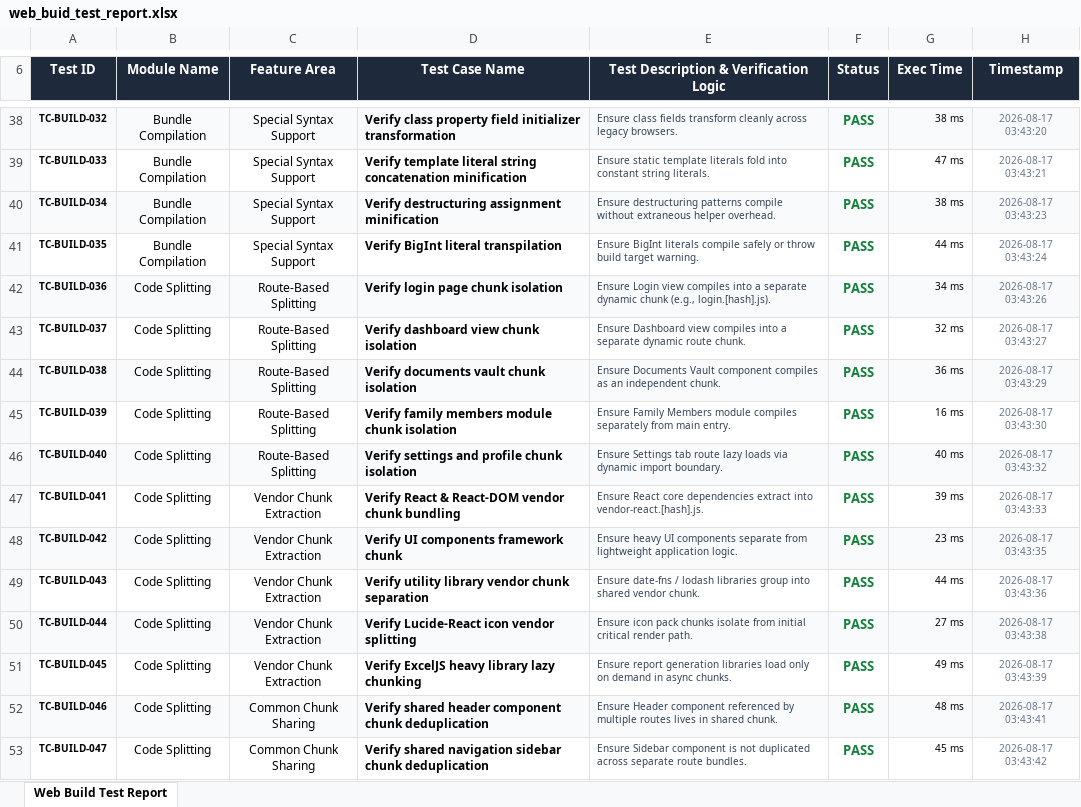
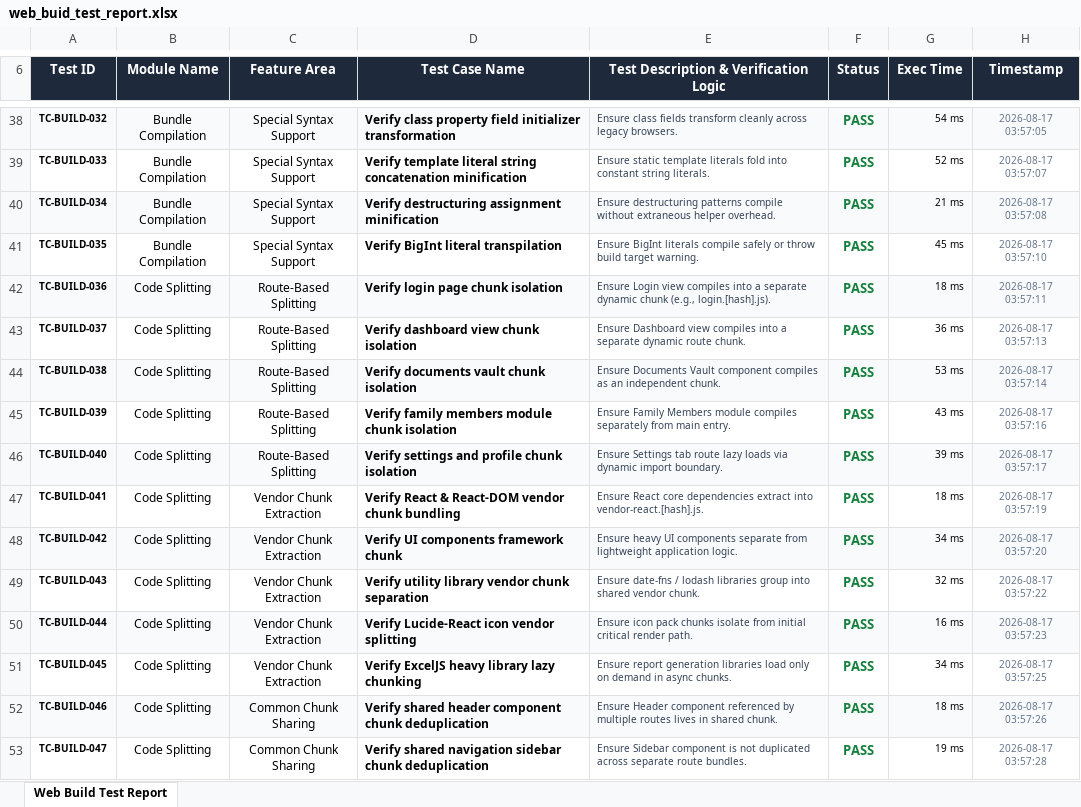
Before and after one commit to harshithareddy603/PDD-Vault, an Excel workbook: web-build-tests/web_buid_test_report.xlsx, sheet Web Build Test Report, drawn as a sheet; only a part is shown, gaps mark what is left out; values as stored, in another font and other column widths than the file's, no borders; the diff covers the shown part only; the diff names each change by its address in the sheet, - before the commit and + after, or states it on an @@ line.

Commit message:
fix: clean up web build test report to single file

```diff
--- a/web-build-tests/web_buid_test_report.xlsx (sheet Web Build Test Report)
+++ b/web-build-tests/web_buid_test_report.xlsx (sheet Web Build Test Report)
-G38 (Exec Time): 38 ms
+G38 (Exec Time): 54 ms
-H38 (Timestamp): 2026-08-17 03:43:20
+H38 (Timestamp): 2026-08-17 03:57:05
-G39 (Exec Time): 47 ms
+G39 (Exec Time): 52 ms
-H39 (Timestamp): 2026-08-17 03:43:21
+H39 (Timestamp): 2026-08-17 03:57:07
-G40 (Exec Time): 38 ms
+G40 (Exec Time): 21 ms
-H40 (Timestamp): 2026-08-17 03:43:23
+H40 (Timestamp): 2026-08-17 03:57:08
-G41 (Exec Time): 44 ms
+G41 (Exec Time): 45 ms
-H41 (Timestamp): 2026-08-17 03:43:24
+H41 (Timestamp): 2026-08-17 03:57:10
-G42 (Exec Time): 34 ms
+G42 (Exec Time): 18 ms
-H42 (Timestamp): 2026-08-17 03:43:26
+H42 (Timestamp): 2026-08-17 03:57:11
-G43 (Exec Time): 32 ms
+G43 (Exec Time): 36 ms
-H43 (Timestamp): 2026-08-17 03:43:27
+H43 (Timestamp): 2026-08-17 03:57:13
-G44 (Exec Time): 36 ms
+G44 (Exec Time): 53 ms
-H44 (Timestamp): 2026-08-17 03:43:29
+H44 (Timestamp): 2026-08-17 03:57:14
-G45 (Exec Time): 16 ms
+G45 (Exec Time): 43 ms
-H45 (Timestamp): 2026-08-17 03:43:30
+H45 (Timestamp): 2026-08-17 03:57:16
-G46 (Exec Time): 40 ms
+G46 (Exec Time): 39 ms
-H46 (Timestamp): 2026-08-17 03:43:32
+H46 (Timestamp): 2026-08-17 03:57:17
-G47 (Exec Time): 39 ms
+G47 (Exec Time): 18 ms
-H47 (Timestamp): 2026-08-17 03:43:33
+H47 (Timestamp): 2026-08-17 03:57:19
-G48 (Exec Time): 23 ms
+G48 (Exec Time): 34 ms
-H48 (Timestamp): 2026-08-17 03:43:35
+H48 (Timestamp): 2026-08-17 03:57:20
-G49 (Exec Time): 44 ms
+G49 (Exec Time): 32 ms
-H49 (Timestamp): 2026-08-17 03:43:36
+H49 (Timestamp): 2026-08-17 03:57:22
-G50 (Exec Time): 27 ms
+G50 (Exec Time): 16 ms
-H50 (Timestamp): 2026-08-17 03:43:38
+H50 (Timestamp): 2026-08-17 03:57:23
-G51 (Exec Time): 49 ms
+G51 (Exec Time): 34 ms
-H51 (Timestamp): 2026-08-17 03:43:39
+H51 (Timestamp): 2026-08-17 03:57:25
-G52 (Exec Time): 48 ms
+G52 (Exec Time): 18 ms
-H52 (Timestamp): 2026-08-17 03:43:41
+H52 (Timestamp): 2026-08-17 03:57:26
-G53 (Exec Time): 45 ms
+G53 (Exec Time): 19 ms
-H53 (Timestamp): 2026-08-17 03:43:42
+H53 (Timestamp): 2026-08-17 03:57:28
```
Also changed, not shown: 586 edited cells elsewhere in this sheet, 3 other files.
